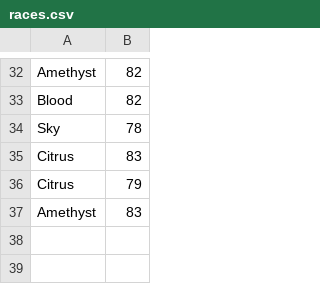
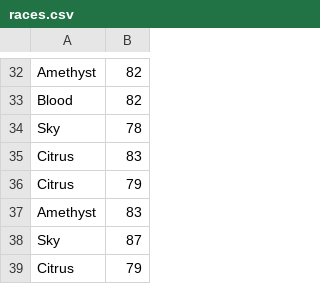
Before and after one commit to Dagonite/python-projects, a CSV file: Turtle Race/races.csv, drawn as a sheet; only a part is shown, gaps mark what is left out; the diff names each change by its address in the sheet, - before the commit and + after, or states it on an @@ line.

Commit message:
Update races.csv

```diff
--- a/Turtle Race/races.csv
+++ b/Turtle Race/races.csv
+row 38: Sky | 87
+row 39: Citrus | 79
```
